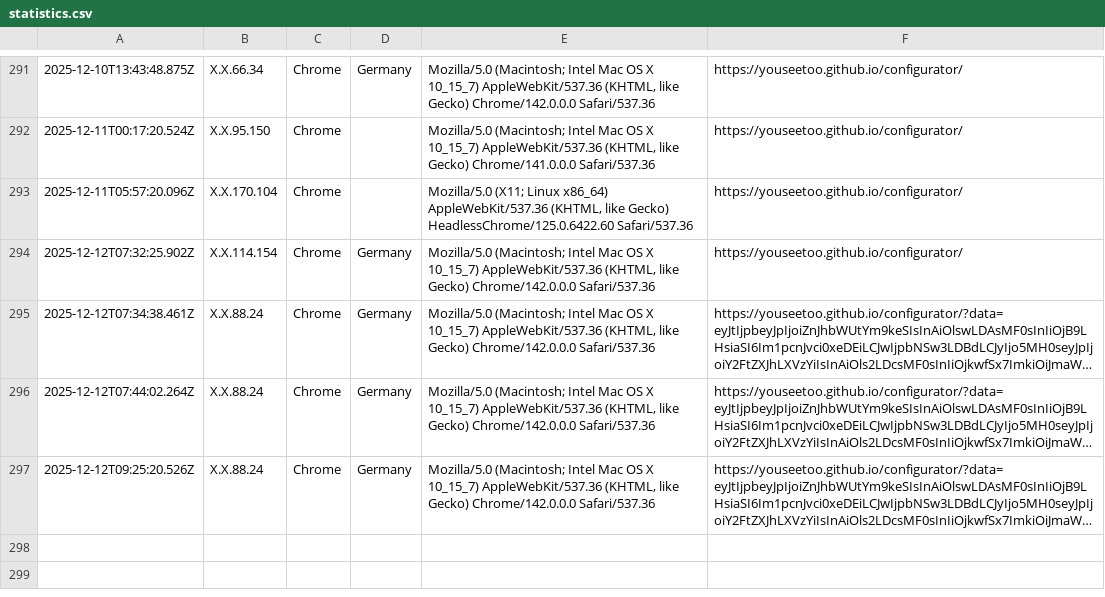
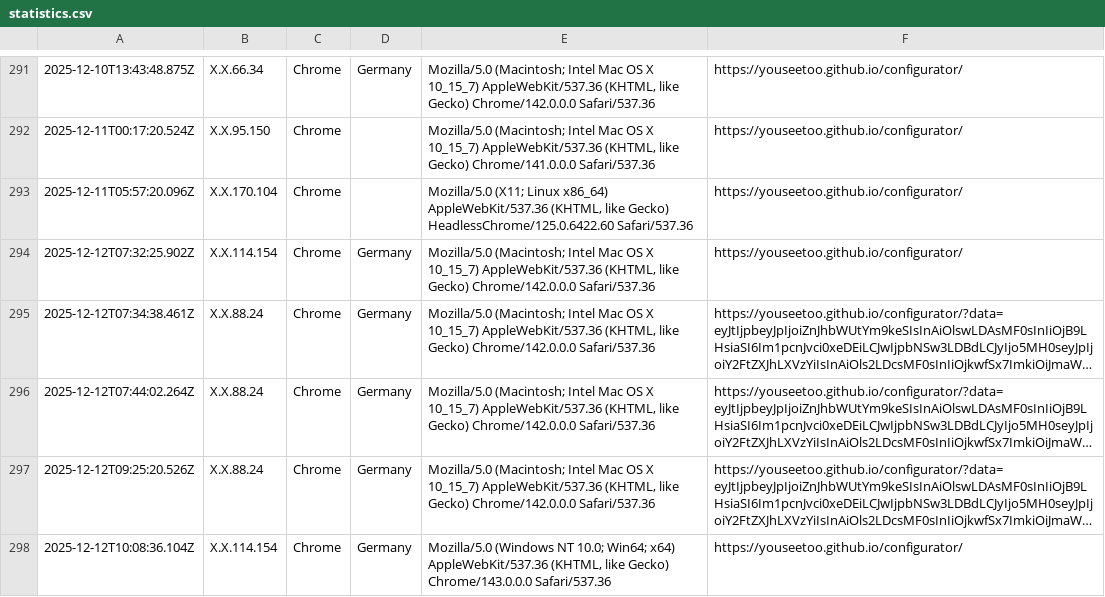
Before and after one commit to beniroquai/openUC2-OptiKit-Store, a CSV file: statistics/statistics.csv, drawn as a sheet; only a part is shown, gaps mark what is left out; long unchanged cells end in …; the diff names each change by its address in the sheet, - before the commit and + after, or states it on an @@ line.

Commit message:
Add user statistics entry: 2025-12-12T10:08:36.104Z

```diff
--- a/statistics/statistics.csv
+++ b/statistics/statistics.csv
+row 298: 2025-12-12T10:08:36.104Z | X.X.114.154 | Chrome | Germany | Mozilla/5.0 (Windows NT 10.0; Win64; x64) AppleWebKit/537.36 (KHTML, like Gecko) Chrome/143.0.0.0 Safari/537.36 | https://youseetoo.github.io/configurator/
```
